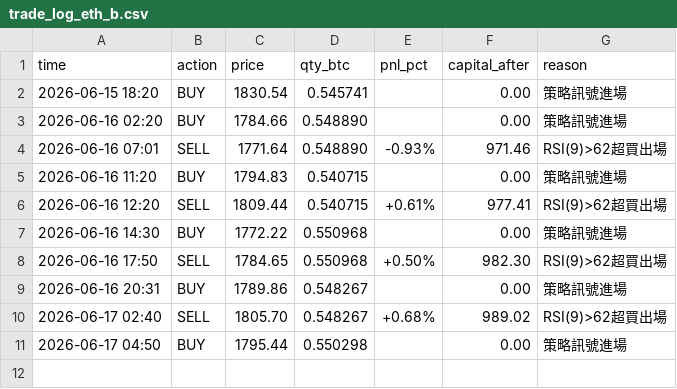
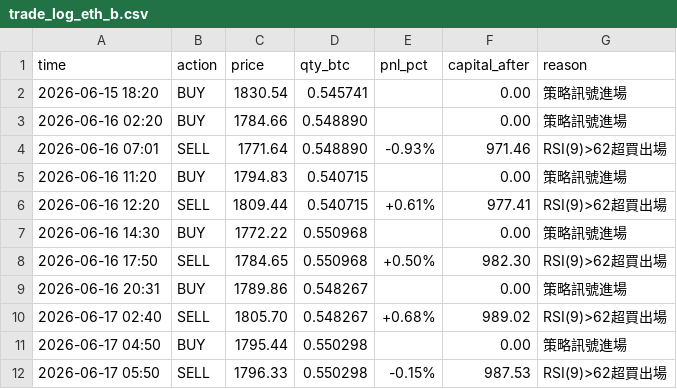
Before and after one commit to KevinYee-yee/btc-trading-bot, a CSV file: trade_log_eth_b.csv, drawn as a sheet; the diff names each change by its address in the sheet, - before the commit and + after, or states it on an @@ line.

```diff
--- a/trade_log_eth_b.csv
+++ b/trade_log_eth_b.csv
+row 12: 2026-06-17 05:50 | SELL | 1796.33 | 0.550298 | -0.15% | 987.53 | RSI(9)>62超買出場
```
Also changed, not shown: 1 other file.
